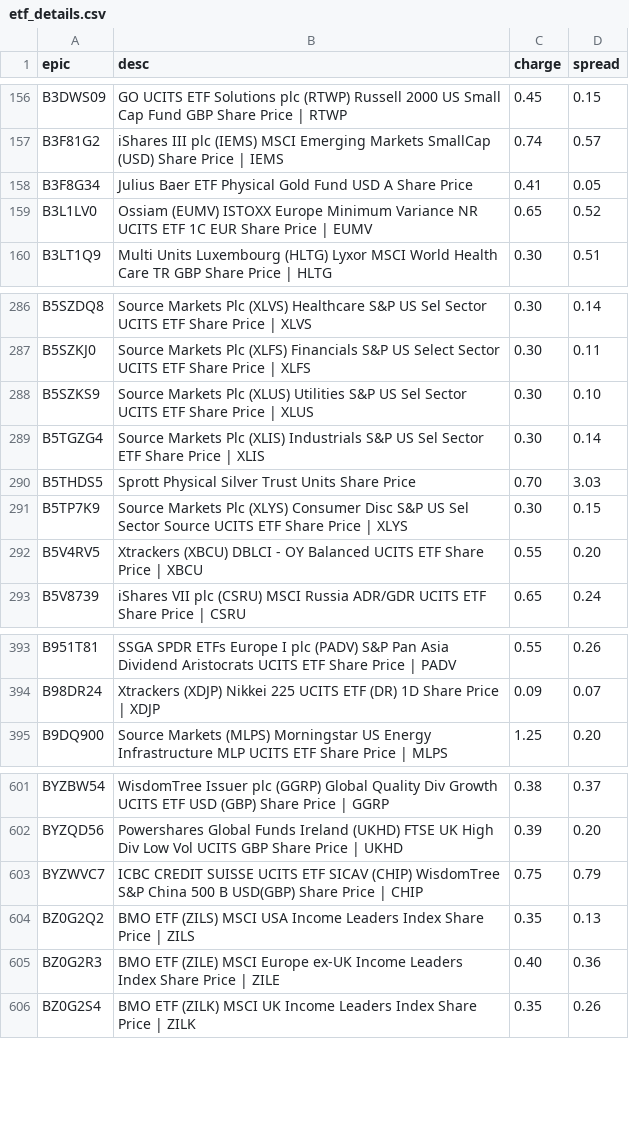
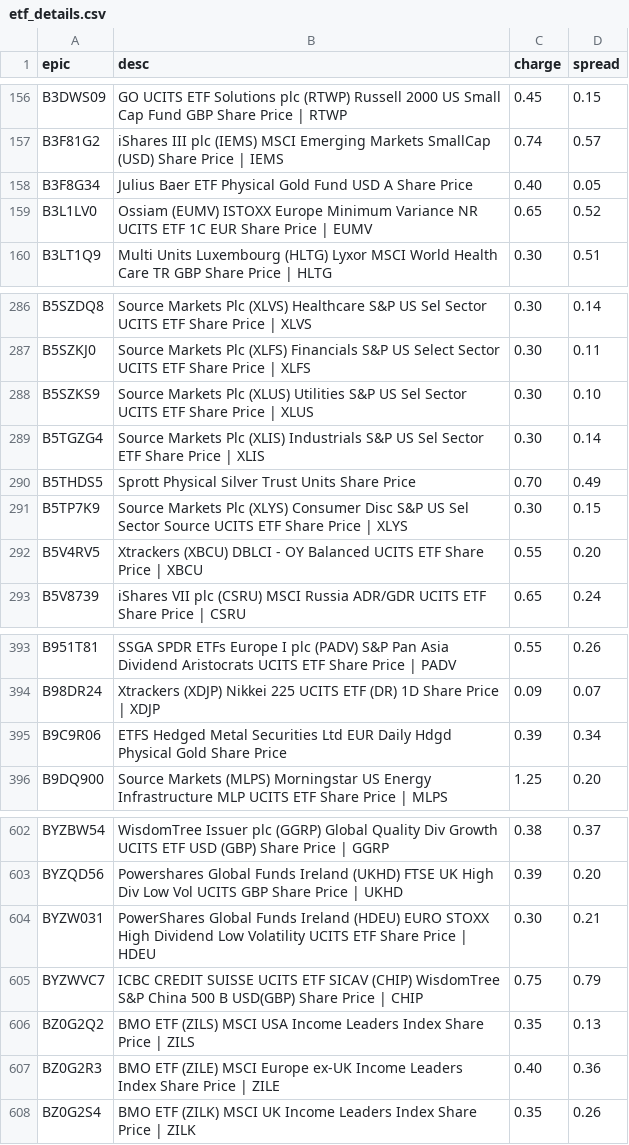
Before and after one commit to KqSMea8/picker, a CSV file: etf_details.csv, drawn as a sheet; only a part is shown, gaps mark what is left out.

```diff
--- a/etf_details.csv
+++ b/etf_details.csv
@@ -157,3 +157,3 @@ B3DWS09,GO UCITS ETF Solutions plc (RTWP) Russell 2000 US Small Cap Fund GBP Sha
 B3F81G2,iShares III plc (IEMS) MSCI Emerging Markets SmallCap (USD) Share Price | IEMS,0.74,0.57
-B3F8G34,Julius Baer ETF Physical Gold Fund USD A Share Price,0.41,0.05
+B3F8G34,Julius Baer ETF Physical Gold Fund USD A Share Price,0.40,0.05
 B3L1LV0,Ossiam (EUMV) ISTOXX Europe Minimum Variance NR UCITS ETF 1C EUR Share Price | EUMV,0.65,0.52
@@ -289,3 +289,3 @@ B5SZKS9,Source Markets Plc (XLUS) Utilities S&P US Sel Sector UCITS ETF Share Pr
 B5TGZG4,Source Markets Plc (XLIS) Industrials S&P US Sel Sector ETF Share Price | XLIS,0.30,0.14
-B5THDS5,Sprott Physical Silver Trust Units Share Price,0.70,3.03
+B5THDS5,Sprott Physical Silver Trust Units Share Price,0.70,0.49
 B5TP7K9,Source Markets Plc (XLYS) Consumer Disc S&P US Sel Sector Source UCITS ETF Share Price | XLYS,0.30,0.15
@@ -394,2 +394,3 @@ B951T81,SSGA SPDR ETFs Europe I plc (PADV) S&P Pan Asia Dividend Aristocrats UCI
 B98DR24,Xtrackers (XDJP) Nikkei 225 UCITS ETF (DR) 1D Share Price | XDJP,0.09,0.07
+B9C9R06,ETFS Hedged Metal Securities Ltd EUR Daily Hdgd Physical Gold Share Price,0.39,0.34
 B9DQ900,Source Markets (MLPS) Morningstar US Energy Infrastructure MLP UCITS ETF Share Price | MLPS,1.25,0.20
@@ -602,2 +603,3 @@ BYZBW54,WisdomTree Issuer plc (GGRP) Global Quality Div Growth UCITS ETF USD (GB
 BYZQD56,Powershares Global Funds Ireland (UKHD) FTSE UK High Div Low Vol UCITS GBP Share Price | UKHD,0.39,0.20
+BYZW031,PowerShares Global Funds Ireland (HDEU) EURO STOXX High Dividend Low Volatility UCITS ETF Share Price | HDEU,0.30,0.21
 BYZWVC7,ICBC CREDIT SUISSE UCITS ETF SICAV (CHIP) WisdomTree S&P China 500 B USD(GBP) Share Price | CHIP,0.75,0.79
```
Also changed, not shown: etfs.csv, invtrust_details.csv, 3 other files.
